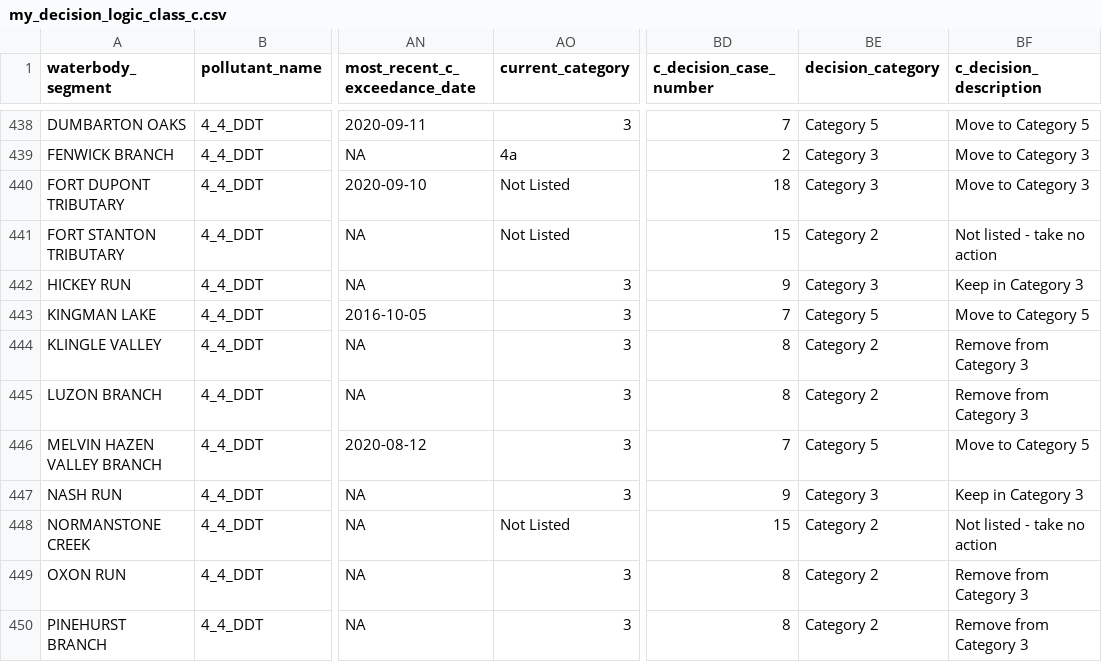
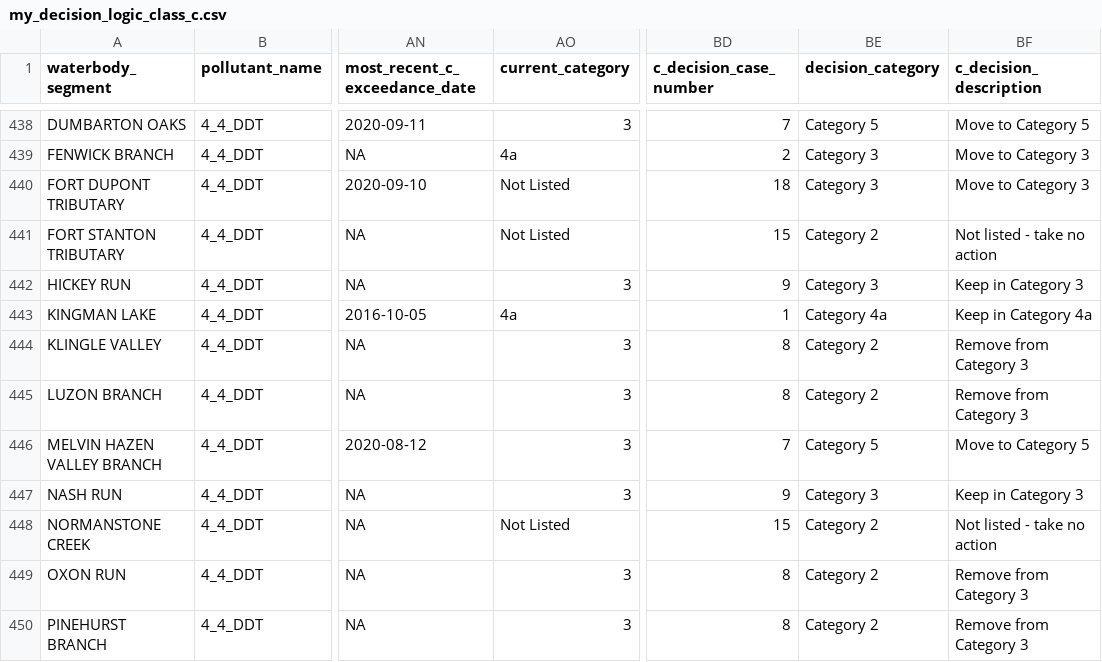
Before and after one commit to LimnoTech/IRsupportR, a CSV file: output/my_decision_logic_class_c.csv, drawn as a sheet; only a part is shown, gaps mark what is left out; the diff names each change by its address in the sheet, - before the commit and + after, or states it on an @@ line.

```diff
--- a/output/my_decision_logic_class_c.csv
+++ b/output/my_decision_logic_class_c.csv
-AO443 (current_category): 3
+AO443 (current_category): 4a
-BD443 (c_decision_case_number): 7
+BD443 (c_decision_case_number): 1
-BE443 (decision_category): Category 5
+BE443 (decision_category): Category 4a
-BF443 (c_decision_description): Move to Category 5
+BF443 (c_decision_description): Keep in Category 4a
```
Also changed, not shown: output/my_decision_logic_class_d.csv, 15 other files.
